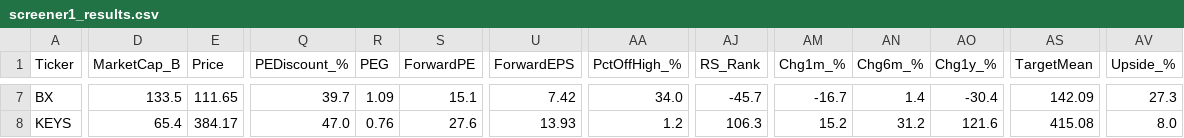
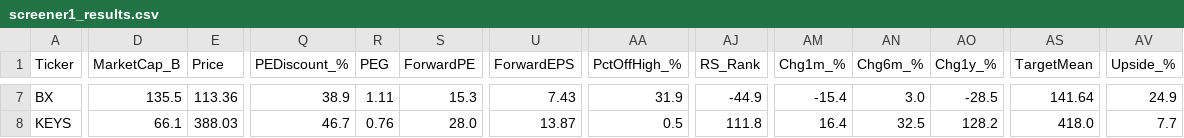
Before and after one commit to dabdi7786-blip/screener-bot, a CSV file: screener1_results.csv, drawn as a sheet; only a part is shown, gaps mark what is left out; the diff covers the shown part only; the diff names each change by its address in the sheet, - before the commit and + after, or states it on an @@ line.

```diff
--- a/screener1_results.csv
+++ b/screener1_results.csv
-D7 (MarketCap_B): 133.5
+D7 (MarketCap_B): 135.5
-E7 (Price): 111.65
+E7 (Price): 113.36
-Q7 (PEDiscount_%): 39.7
+Q7 (PEDiscount_%): 38.9
-R7 (PEG): 1.09
+R7 (PEG): 1.11
-S7 (ForwardPE): 15.1
+S7 (ForwardPE): 15.3
-U7 (ForwardEPS): 7.42
+U7 (ForwardEPS): 7.43
-AA7 (PctOffHigh_%): 34.0
+AA7 (PctOffHigh_%): 31.9
-AJ7 (RS_Rank): -45.7
+AJ7 (RS_Rank): -44.9
-AM7 (Chg1m_%): -16.7
+AM7 (Chg1m_%): -15.4
-AN7 (Chg6m_%): 1.4
+AN7 (Chg6m_%): 3.0
-AO7 (Chg1y_%): -30.4
+AO7 (Chg1y_%): -28.5
-AS7 (TargetMean): 142.09
+AS7 (TargetMean): 141.64
-AV7 (Upside_%): 27.3
+AV7 (Upside_%): 24.9
-D8 (MarketCap_B): 65.4
+D8 (MarketCap_B): 66.1
-E8 (Price): 384.17
+E8 (Price): 388.03
-Q8 (PEDiscount_%): 47.0
+Q8 (PEDiscount_%): 46.7
-S8 (ForwardPE): 27.6
+S8 (ForwardPE): 28.0
-U8 (ForwardEPS): 13.93
+U8 (ForwardEPS): 13.87
-AA8 (PctOffHigh_%): 1.2
+AA8 (PctOffHigh_%): 0.5
-AJ8 (RS_Rank): 106.3
+AJ8 (RS_Rank): 111.8
-AM8 (Chg1m_%): 15.2
+AM8 (Chg1m_%): 16.4
-AN8 (Chg6m_%): 31.2
+AN8 (Chg6m_%): 32.5
-AO8 (Chg1y_%): 121.6
+AO8 (Chg1y_%): 128.2
-AS8 (TargetMean): 415.08
+AS8 (TargetMean): 418.0
-AV8 (Upside_%): 8.0
+AV8 (Upside_%): 7.7
```
Also changed, not shown: 1 removed row and 107 edited cells elsewhere in this file, screener2_results.csv, screener3_results.csv, 2 other files.
